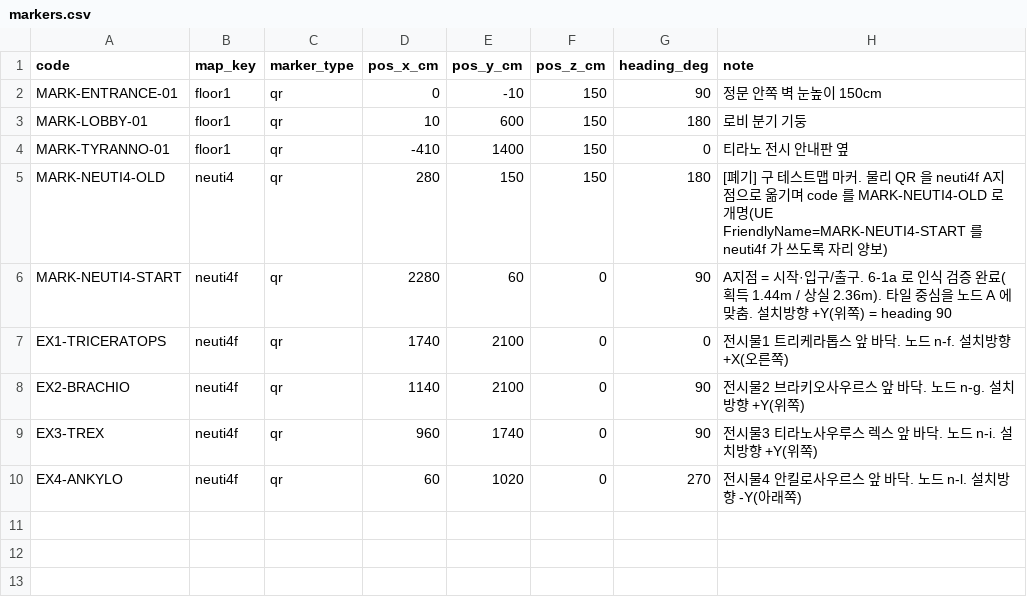
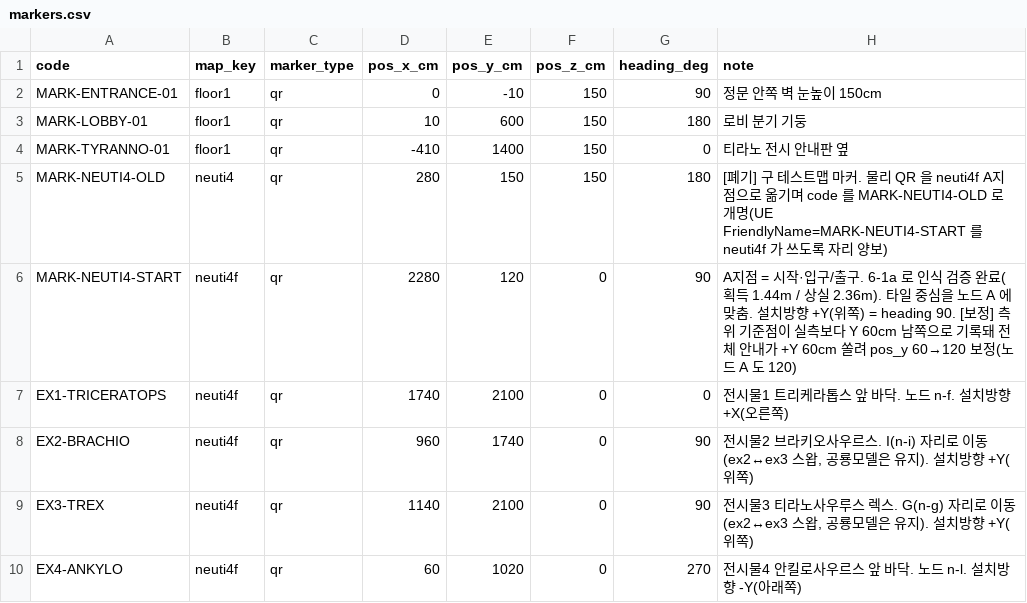
Before and after one commit to AI-XR-Project-Team/AI-XR-Project, a CSV file: backend_server/seeds/nav/markers.csv, drawn as a sheet.

```diff
--- a/backend_server/seeds/nav/markers.csv
+++ b/backend_server/seeds/nav/markers.csv
@@ -5,6 +5,6 @@ MARK-TYRANNO-01,floor1,qr,-410,1400,150,0,티라노 전시 안내판 옆
 MARK-NEUTI4-OLD,neuti4,qr,280,150,150,180,"[폐기] 구 테스트맵 마커. 물리 QR 을 neuti4f A지점으로 옮기며 code 를 MARK-NEUTI4-OLD 로 개명(UE FriendlyName=MARK-NEUTI4-START 를 neuti4f 가 쓰도록 자리 양보)"
-MARK-NEUTI4-START,neuti4f,qr,2280,60,0,90,"A지점 = 시작·입구/출구. 6-1a 로 인식 검증 완료(획득 1.44m / 상실 2.36m). 타일 중심을 노드 A 에 맞춤. 설치방향 +Y(위쪽) = heading 90"
+MARK-NEUTI4-START,neuti4f,qr,2280,120,0,90,"A지점 = 시작·입구/출구. 6-1a 로 인식 검증 완료(획득 1.44m / 상실 2.36m). 타일 중심을 노드 A 에 맞춤. 설치방향 +Y(위쪽) = heading 90. [보정] 측위 기준점이 실측보다 Y 60cm 남쪽으로 기록돼 전체 안내가 +Y 60cm 쏠려 pos_y 60→120 보정(노드 A 도 120)"
 EX1-TRICERATOPS,neuti4f,qr,1740,2100,0,0,"전시물1 트리케라톱스 앞 바닥. 노드 n-f. 설치방향 +X(오른쪽)"
-EX2-BRACHIO,neuti4f,qr,1140,2100,0,90,"전시물2 브라키오사우르스 앞 바닥. 노드 n-g. 설치방향 +Y(위쪽)"
-EX3-TREX,neuti4f,qr,960,1740,0,90,"전시물3 티라노사우루스 렉스 앞 바닥. 노드 n-i. 설치방향 +Y(위쪽)"
+EX2-BRACHIO,neuti4f,qr,960,1740,0,90,"전시물2 브라키오사우르스. I(n-i) 자리로 이동(ex2↔ex3 스왑, 공룡모델은 유지). 설치방향 +Y(위쪽)"
+EX3-TREX,neuti4f,qr,1140,2100,0,90,"전시물3 티라노사우루스 렉스. G(n-g) 자리로 이동(ex2↔ex3 스왑, 공룡모델은 유지). 설치방향 +Y(위쪽)"
 EX4-ANKYLO,neuti4f,qr,60,1020,0,270,"전시물4 안킬로사우르스 앞 바닥. 노드 n-l. 설치방향 -Y(아래쪽)"
```
Also changed, not shown: backend_server/seeds/nav/nav_nodes.csv, 2 other files.
